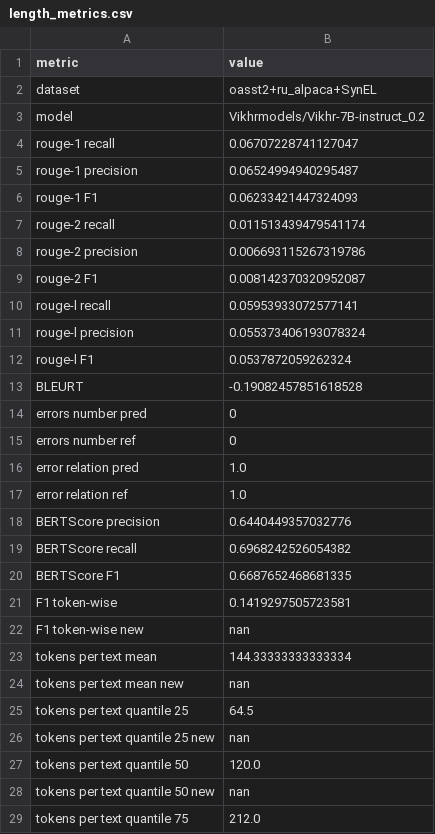
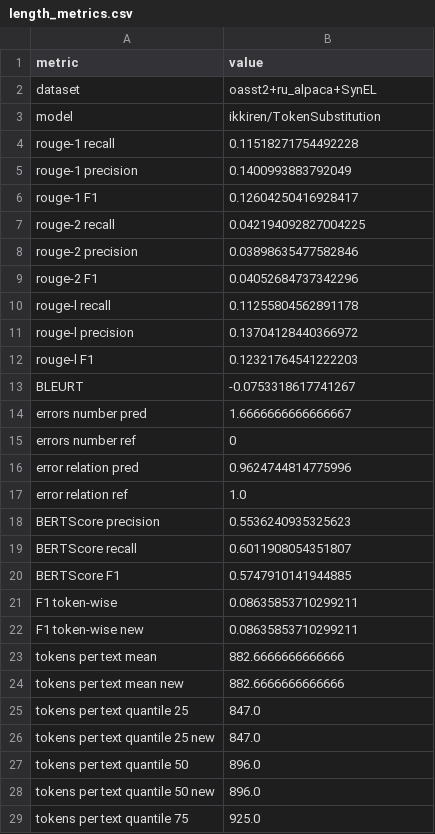
Before and after one commit to litvinenkonikita/tokenization, a CSV file: length_metrics.csv, drawn as a sheet; only a part is shown; the diff covers the shown part only.

```diff
--- a/length_metrics.csv
+++ b/length_metrics.csv
@@ -2,28 +2,28 @@ metric;value
 dataset;oasst2+ru_alpaca+SynEL
-model;Vikhrmodels/Vikhr-7B-instruct_0.2
-rouge-1 recall;0.06707228741127047
-rouge-1 precision;0.06524994940295487
-rouge-1 F1;0.06233421447324093
-rouge-2 recall;0.011513439479541174
-rouge-2 precision;0.006693115267319786
-rouge-2 F1;0.008142370320952087
-rouge-l recall;0.05953933072577141
-rouge-l precision;0.055373406193078324
-rouge-l F1;0.0537872059262324
-BLEURT;-0.19082457851618528
-errors number pred;0
+model;ikkiren/TokenSubstitution
+rouge-1 recall;0.11518271754492228
+rouge-1 precision;0.1400993883792049
+rouge-1 F1;0.12604250416928417
+rouge-2 recall;0.042194092827004225
+rouge-2 precision;0.03898635477582846
+rouge-2 F1;0.04052684737342296
+rouge-l recall;0.11255804562891178
+rouge-l precision;0.13704128440366972
+rouge-l F1;0.12321764541222203
+BLEURT;-0.0753318617741267
+errors number pred;1.6666666666666667
 errors number ref;0
-error relation pred;1.0
+error relation pred;0.9624744814775996
 error relation ref;1.0
-BERTScore precision;0.6440449357032776
-BERTScore recall;0.6968242526054382
-BERTScore F1;0.6687652468681335
-F1 token-wise;0.1419297505723581
-F1 token-wise new;nan
-tokens per text mean;144.33333333333334
-tokens per text mean new;nan
-tokens per text quantile 25;64.5
-tokens per text quantile 25 new;nan
-tokens per text quantile 50;120.0
-tokens per text quantile 50 new;nan
-tokens per text quantile 75;212.0
+BERTScore precision;0.5536240935325623
+BERTScore recall;0.6011908054351807
+BERTScore F1;0.5747910141944885
+F1 token-wise;0.08635853710299211
+F1 token-wise new;0.08635853710299211
+tokens per text mean;882.6666666666666
+tokens per text mean new;882.6666666666666
+tokens per text quantile 25;847.0
+tokens per text quantile 25 new;847.0
+tokens per text quantile 50;896.0
+tokens per text quantile 50 new;896.0
+tokens per text quantile 75;925.0
```
Also changed, not shown: 14 edited cells elsewhere in this file, logs.csv, sberquad_metrics.csv.
